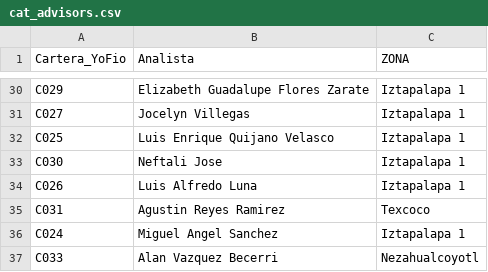
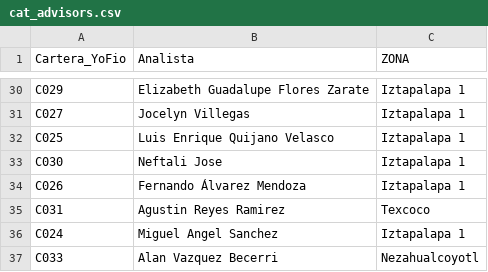
Before and after one commit to ErickdeMauleon/dashboard_streamlit, a CSV file: Data/cat_advisors.csv, drawn as a sheet; only a part is shown, gaps mark what is left out.

Commit message:
committing files

```diff
--- a/Data/cat_advisors.csv
+++ b/Data/cat_advisors.csv
@@ -33,3 +33,3 @@ C025,Luis Enrique Quijano Velasco,Iztapalapa 1
 C030,Neftali Jose,Iztapalapa 1
-C026,Luis Alfredo Luna,Iztapalapa 1
+C026,Fernando Álvarez Mendoza,Iztapalapa 1
 C031,Agustin Reyes Ramirez,Texcoco
```
